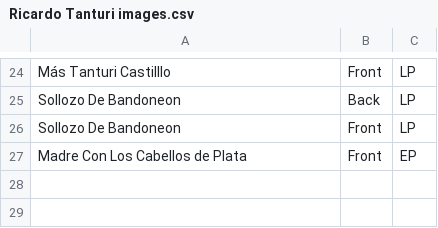
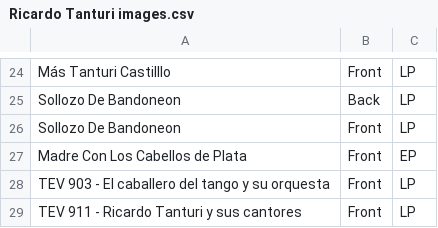
Before and after one commit to sericson0/tango-discographies, a CSV file: lp_matches/Ricardo Tanturi images.csv, drawn as a sheet; only a part is shown, gaps mark what is left out.

```diff
--- a/lp_matches/Ricardo Tanturi images.csv
+++ b/lp_matches/Ricardo Tanturi images.csv
@@ -27 +27,3 @@ Sollozo De Bandoneon,Front,LP
 Madre Con Los Cabellos de Plata,Front,EP
+TEV 903 - El caballero del tango y su orquesta,Front,LP
+TEV 911 - Ricardo Tanturi y sus cantores,Front,LP
```
Also changed, not shown: csv_files/Agustín Magaldi.csv, csv_files/Horacio Salgan.csv, 21 other files.
